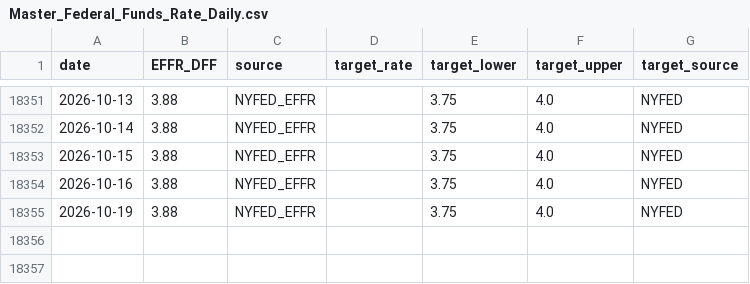
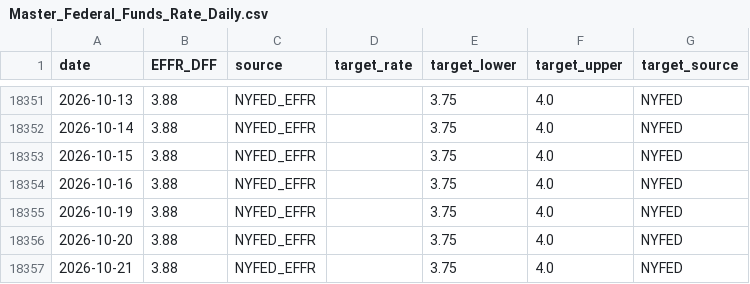
Before and after one commit to banana815/financial-info, a CSV file: Master_Federal_Funds_Rate_Daily.csv, drawn as a sheet; only a part is shown, gaps mark what is left out; the diff names each change by its address in the sheet, - before the commit and + after, or states it on an @@ line.

```diff
--- a/Master_Federal_Funds_Rate_Daily.csv
+++ b/Master_Federal_Funds_Rate_Daily.csv
+row 18356: 2026-10-20 | 3.88 | NYFED_EFFR |  | 3.75 | 4.0 | NYFED
+row 18357: 2026-10-21 | 3.88 | NYFED_EFFR |  | 3.75 | 4.0 | NYFED
```
Also changed, not shown: DFEDTAR_target_range_from_nyfed.csv, DFF_federal_funds_effective_rate_daily.csv, 6 other files.
